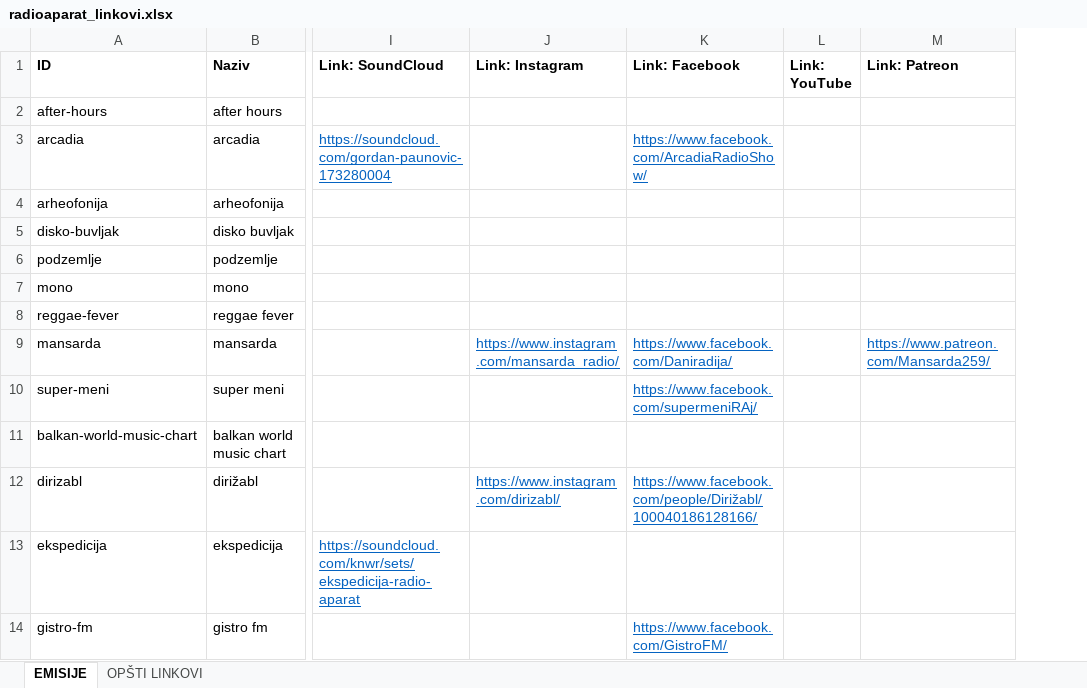
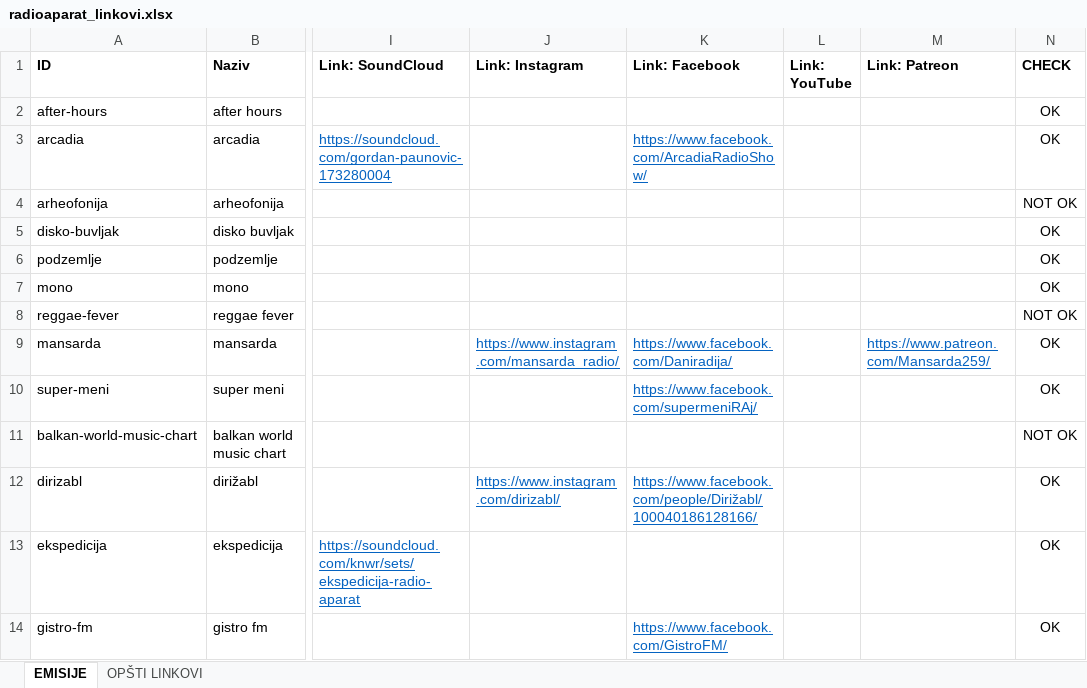
Before and after one commit to m1l0s/radioaparat-app, an Excel workbook: radioaparat_linkovi.xlsx, sheet EMISIJE, drawn as a sheet; only a part is shown, gaps mark what is left out; values as stored, in another font and other column widths than the file's, no borders; conditional formats not drawn; the diff names each change by its address in the sheet, - before the commit and + after, or states it on an @@ line.

Commit message:
links update

```diff
--- a/radioaparat_linkovi.xlsx (sheet EMISIJE)
+++ b/radioaparat_linkovi.xlsx (sheet EMISIJE)
+column N (CHECK), rows 2-14: OK | OK | NOT OK | OK | OK | OK | NOT OK | OK | OK | NOT OK | OK | OK | OK
```
